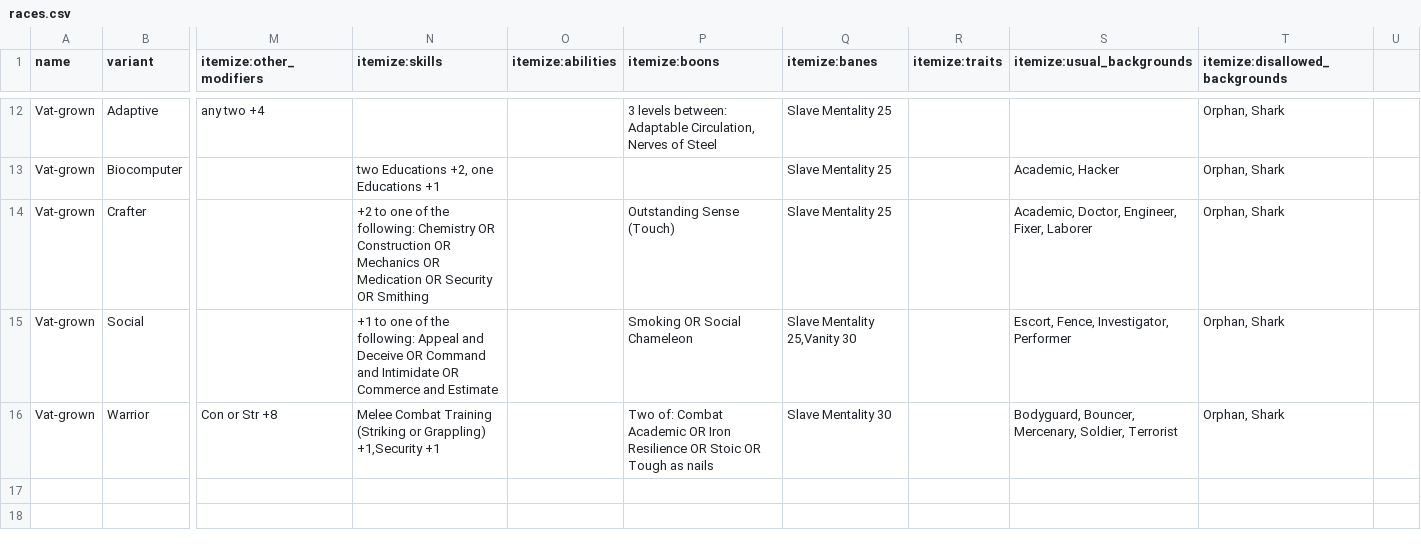
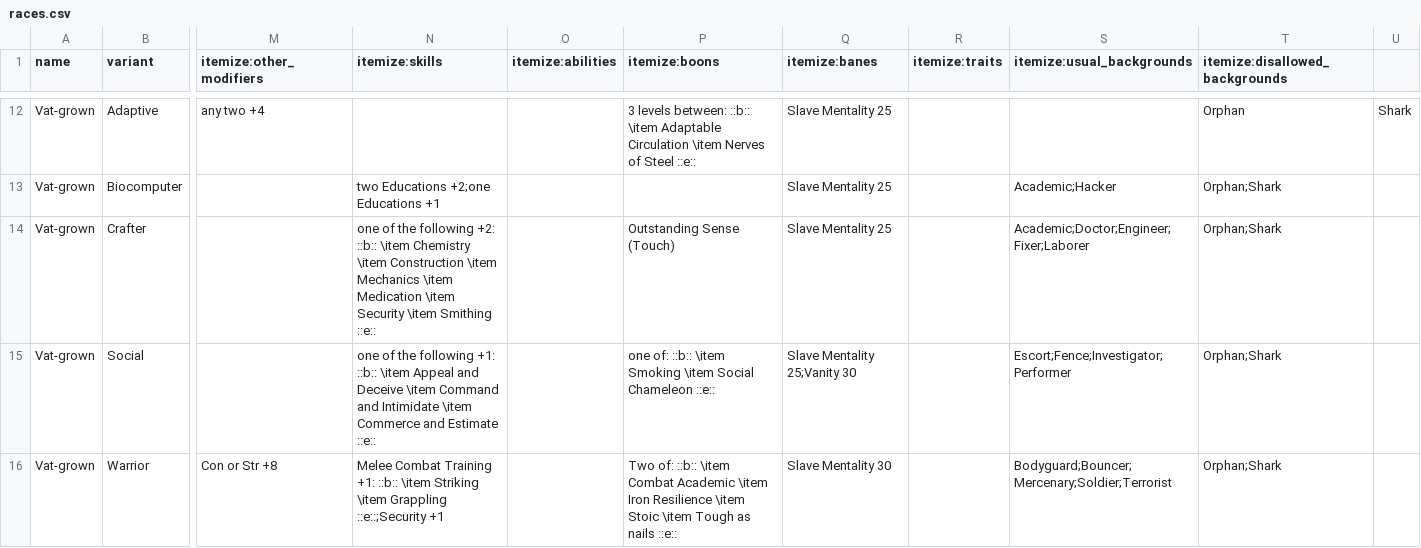
Before and after one commit to lHeidbreder/neon-rules, a CSV file: core-rulebook/lists/races.csv, drawn as a sheet; only a part is shown, gaps mark what is left out; the diff covers the shown part only; the diff names each change by its address in the sheet, - before the commit and + after, or states it on an @@ line.

```diff
--- a/core-rulebook/lists/races.csv
+++ b/core-rulebook/lists/races.csv
-P12 (itemize:boons): …levels between: Adaptable Circulation, Nerves of Steel
+P12 (itemize:boons): …levels between: ::b:: \item Adaptable Circulation \item Nerves of Steel ::e::
-T12 (itemize:disallowed_backgrounds): Orphan, Shark
+T12 (itemize:disallowed_backgrounds): Orphan
-U12: (empty)
+U12: Shark
-N13 (itemize:skills): two Educations +2, one Educations +1
+N13 (itemize:skills): two Educations +2;one Educations +1
-S13 (itemize:usual_backgrounds): Academic, Hacker
+S13 (itemize:usual_backgrounds): Academic;Hacker
-T13:T16 (itemize:disallowed_backgrounds): Orphan, Shark
+T13:T16 (itemize:disallowed_backgrounds): Orphan;Shark
-N14 (itemize:skills): +2 to one of the following: Chemistry OR Construction OR Mechanics OR Medication OR Security OR Smithing
+N14 (itemize:skills): one of the following +2: ::b:: \item Chemistry \item Construction \item Mechanics \item Medication \item Security \item Smithing ::e::
-S14 (itemize:usual_backgrounds): Academic, Doctor, Engineer, Fixer, Laborer
+S14 (itemize:usual_backgrounds): Academic;Doctor;Engineer;Fixer;Laborer
-N15 (itemize:skills): +1 to one of the following: Appeal and Deceive OR Command and Intimidate OR Commerce and Estimate
+N15 (itemize:skills): one of the following +1: ::b:: \item Appeal and Deceive \item Command and Intimidate \item Commerce and Estimate ::e::
-P15 (itemize:boons): Smoking OR Social Chameleon
+P15 (itemize:boons): one of: ::b:: \item Smoking \item Social Chameleon ::e::
-Q15 (itemize:banes): Slave Mentality 25,Vanity 30
+Q15 (itemize:banes): Slave Mentality 25;Vanity 30
-S15 (itemize:usual_backgrounds): Escort, Fence, Investigator, Performer
+S15 (itemize:usual_backgrounds): Escort;Fence;Investigator;Performer
-N16 (itemize:skills): …Combat Training (Striking or Grappling) +1,Security +1
+N16 (itemize:skills): …Combat Training +1: ::b:: \item Striking \item Grappling ::e::;Security +1
-P16 (itemize:boons): Two of: Combat Academic OR Iron Resilience OR Stoic OR Tough as nails
+P16 (itemize:boons): Two of: ::b:: \item Combat Academic \item Iron Resilience \item Stoic \item Tough as nails ::e::
-S16 (itemize:usual_backgrounds): Bodyguard, Bouncer, Mercenary, Soldier, Terrorist
+S16 (itemize:usual_backgrounds): Bodyguard;Bouncer;Mercenary;Soldier;Terrorist
```
Also changed, not shown: 34 edited cells elsewhere in this file, addon-strikesuits/strikesuits-series.csv, core-rulebook/lists/backgrounds.csv, 4 other files.
